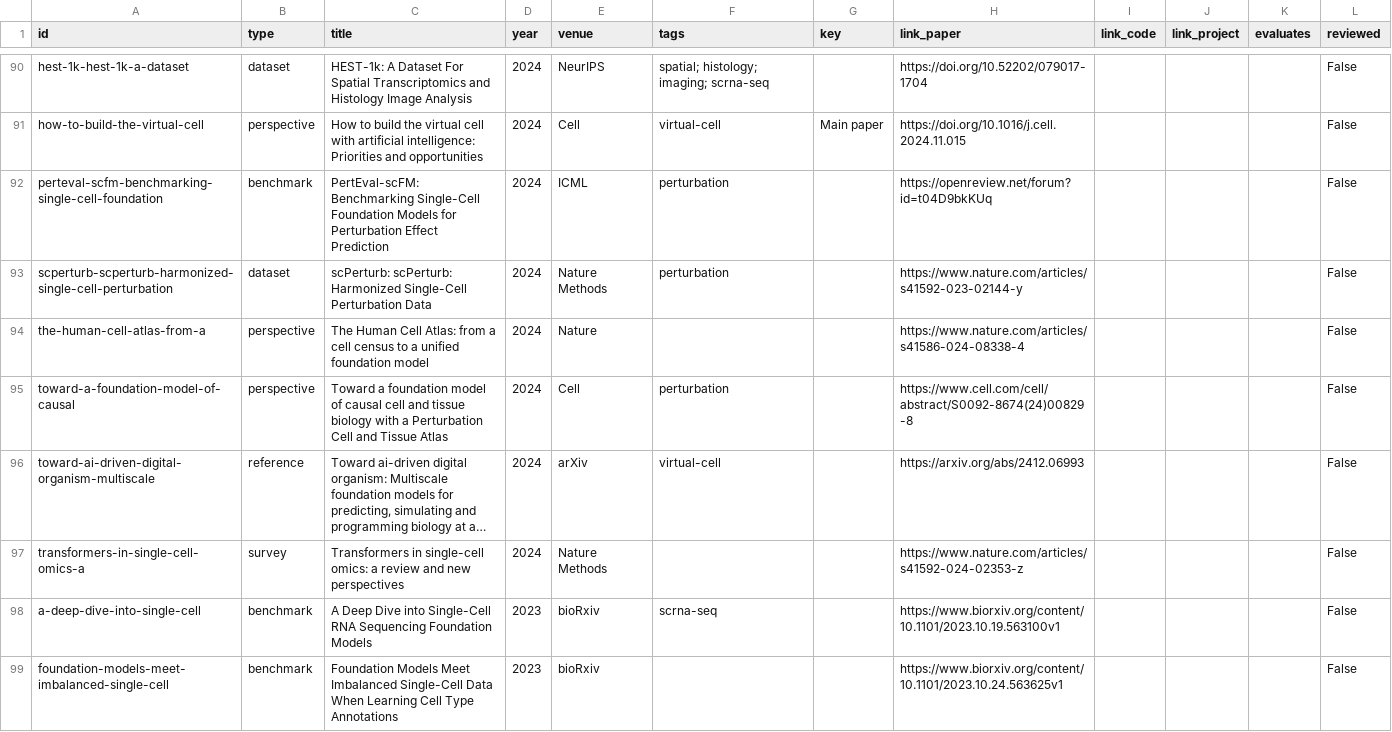
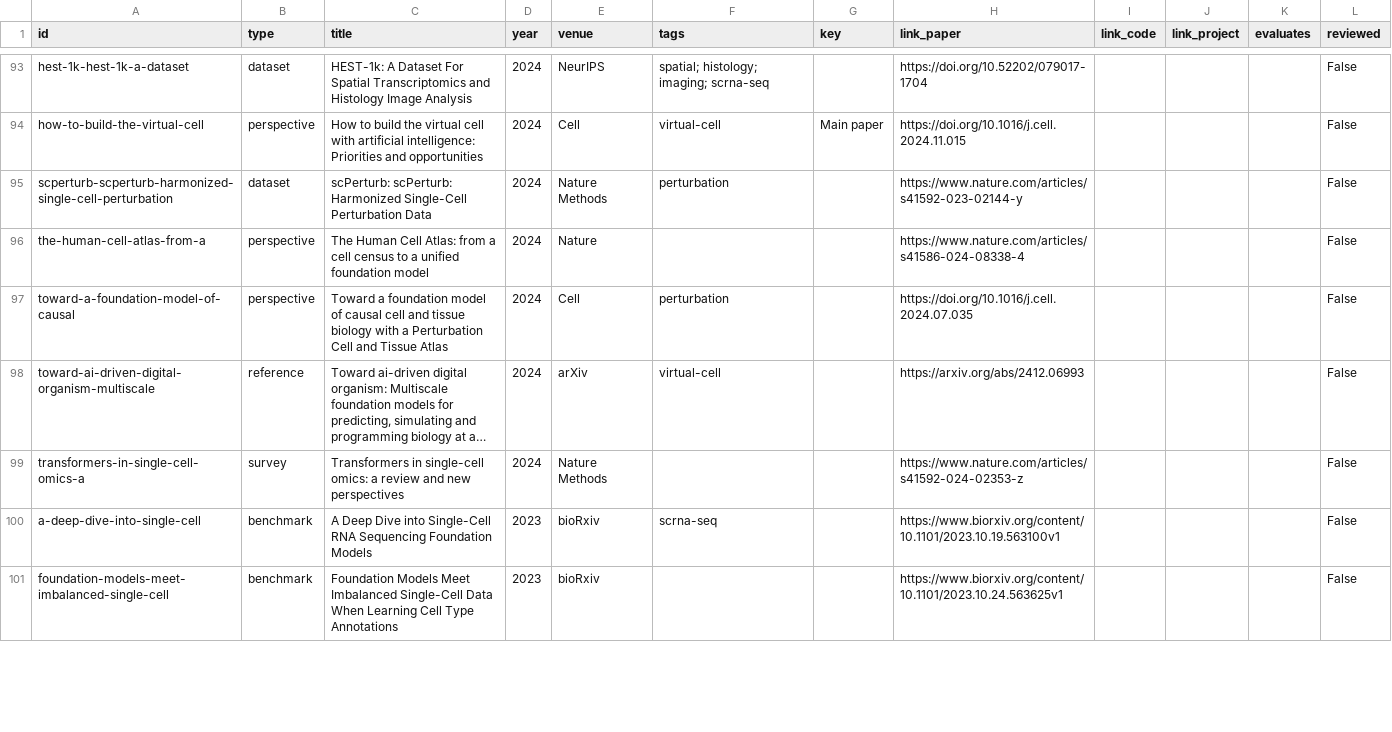
Before and after one commit to MohammadUsman0/single-cell-foundation-models, a CSV file: exports/resources.csv, drawn as a sheet; only a part is shown, gaps mark what is left out; long unchanged cells end in …; removed rows and columns are numbered as before the commit, all else as after; the diff covers the shown part only; the diff names each change by its address in the sheet, - before the commit and + after, or states it on an @@ line.

```diff
--- a/exports/resources.csv
+++ b/exports/resources.csv
-row 92: perteval-scfm-benchmarking-single-cell-foundation | benchmark | PertEval-scFM: Benchmarking Single-Cell Foundation Models for Perturbation Effect Prediction | 2024 | ICML | perturbation |  | https://openreview.net/forum?id=t04D9bkKUq |  |  |  | False
-H97 (link_paper): https://www.cell.com/cell/abstract/S0092-8674(24)00829-8
+H97 (link_paper): https://doi.org/10.1016/j.cell.2024.07.035
```
Also changed, not shown: 8 added rows, 7 removed rows and 11 edited cells elsewhere in this file, exports/models.csv, 38 other files.
